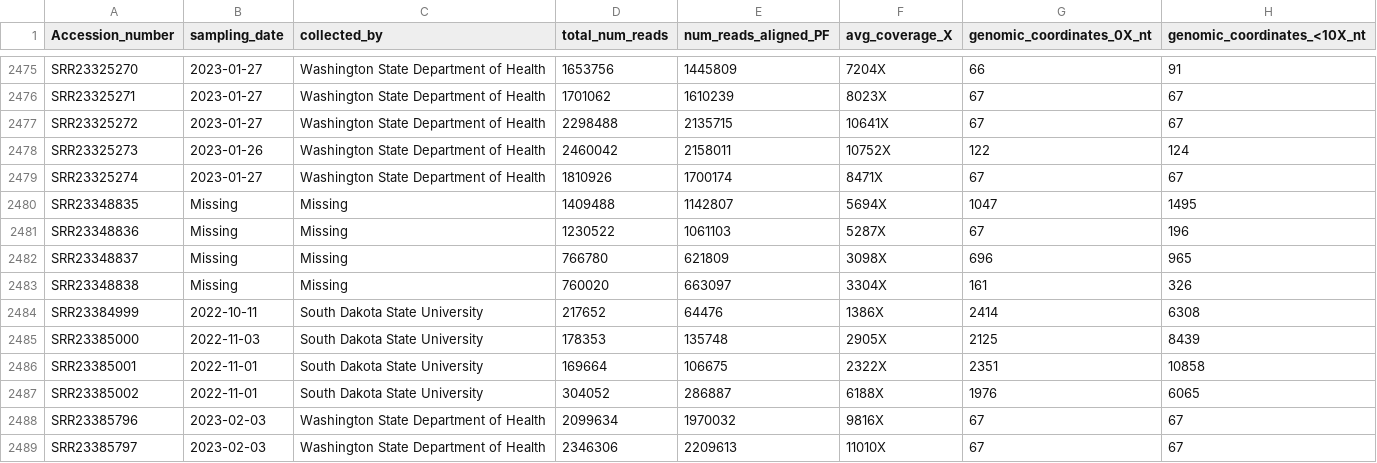
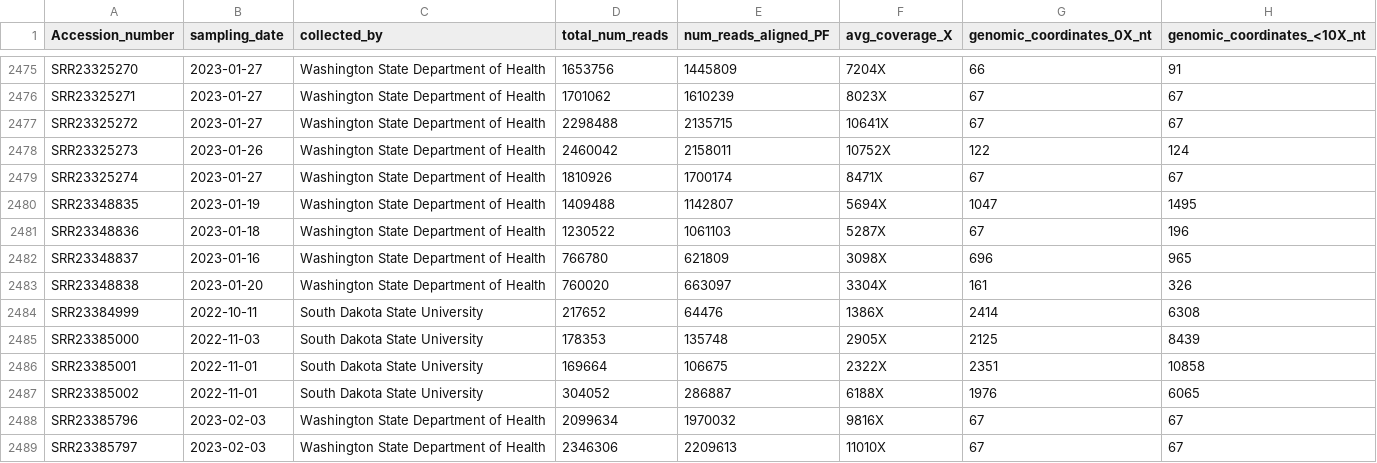
Before and after one commit to CFSAN-Biostatistics/WW-SC2-variant-estimations, a CSV file: qc.csv, drawn as a sheet; only a part is shown, gaps mark what is left out; the diff names each change by its address in the sheet, - before the commit and + after, or states it on an @@ line.

```diff
--- a/qc.csv
+++ b/qc.csv
-B2480 (sampling_date): Missing
+B2480 (sampling_date): 2023-01-19
-C2480:C2483 (collected_by): Missing
+C2480:C2483 (collected_by): Washington State Department of Health
-B2481 (sampling_date): Missing
+B2481 (sampling_date): 2023-01-18
-B2482 (sampling_date): Missing
+B2482 (sampling_date): 2023-01-16
-B2483 (sampling_date): Missing
+B2483 (sampling_date): 2023-01-20
```
Also changed, not shown: 1 other file.
